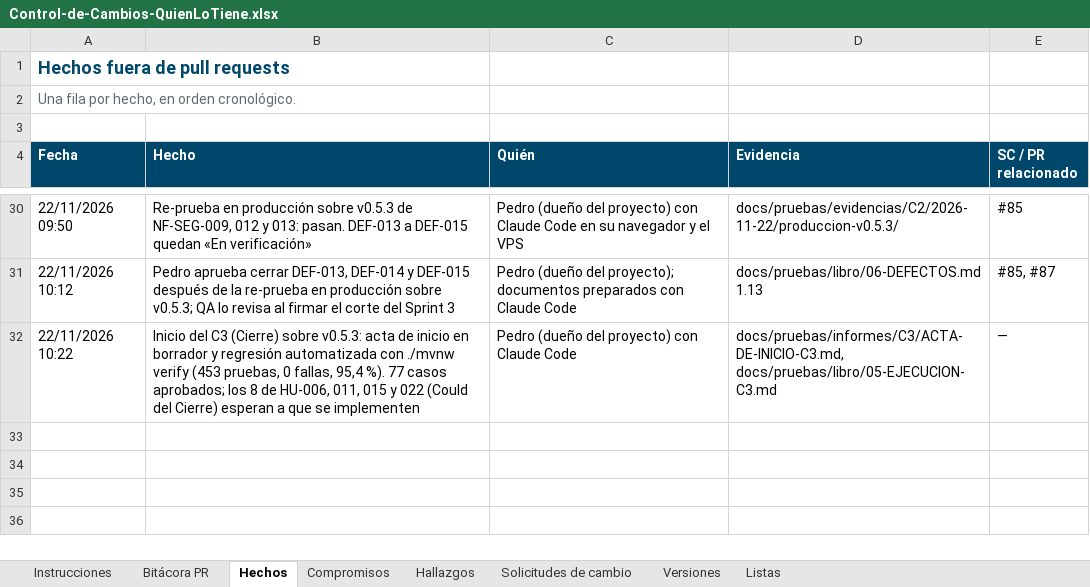
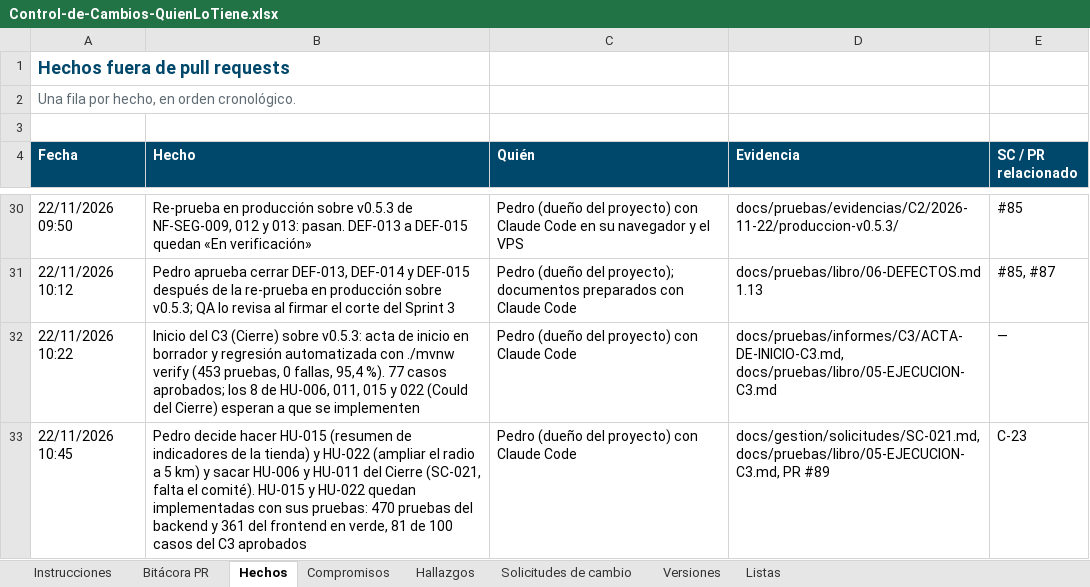
Before and after one commit to Daniel0442123/QuienLoTiene, an Excel workbook: docs/gestion/entregables/Control-de-Cambios-QuienLoTiene.xlsx, sheet Hechos, drawn as a sheet; only a part is shown, gaps mark what is left out; values as stored, in another font and other column widths than the file's, no borders; the diff names each change by its address in the sheet, - before the commit and + after, or states it on an @@ line.

```diff
--- a/docs/gestion/entregables/Control-de-Cambios-QuienLoTiene.xlsx (sheet Hechos)
+++ b/docs/gestion/entregables/Control-de-Cambios-QuienLoTiene.xlsx (sheet Hechos)
+row 33: 22/11/2026 10:45 | Pedro decide hacer HU-015 (resumen de indicadores de la tienda) y HU-022 (ampliar el radio a 5 km) y sacar HU-006 y HU-011 del Cierre (SC-021, falta el comité). HU-015 y HU-022 quedan implementadas con sus pruebas: 470 pruebas del backend y 361 del frontend en verde, 81 de 100 casos del C3 aprobados | Pedro (dueño del proyecto) con Claude Code | docs/gestion/solicitudes/SC-021.md, docs/pruebas/libro/05-EJECUCION-C3.md, PR #89 | C-23
```
Also changed, not shown: sheet Solicitudes de cambio, sheet Instrucciones, sheet Compromisos, docs/pruebas/entregables/Libro-Control-QA-QuienLoTiene-v1.0.xlsx, 57 other files.
